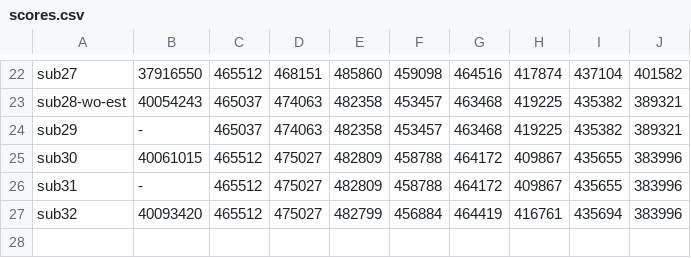
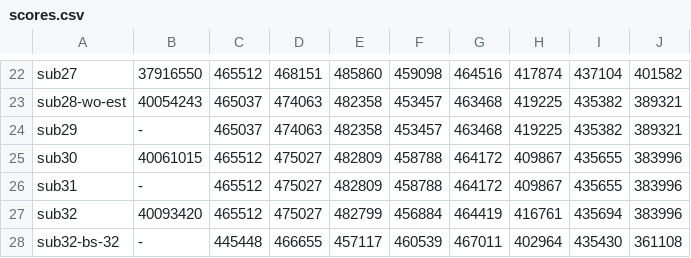
Before and after one commit to tishii2479/ucup-online-challenge-2025, a CSV file: doc/scores.csv, drawn as a sheet; only a part is shown, gaps mark what is left out; the diff names each change by its address in the sheet, - before the commit and + after, or states it on an @@ line.

```diff
--- a/doc/scores.csv
+++ b/doc/scores.csv
+row 28: sub32-bs-32 | - | 445448 | 466655 | 457117 | 460539 | 467011 | 402964 | 435430 | 361108
```
Also changed, not shown: 2 other files.
